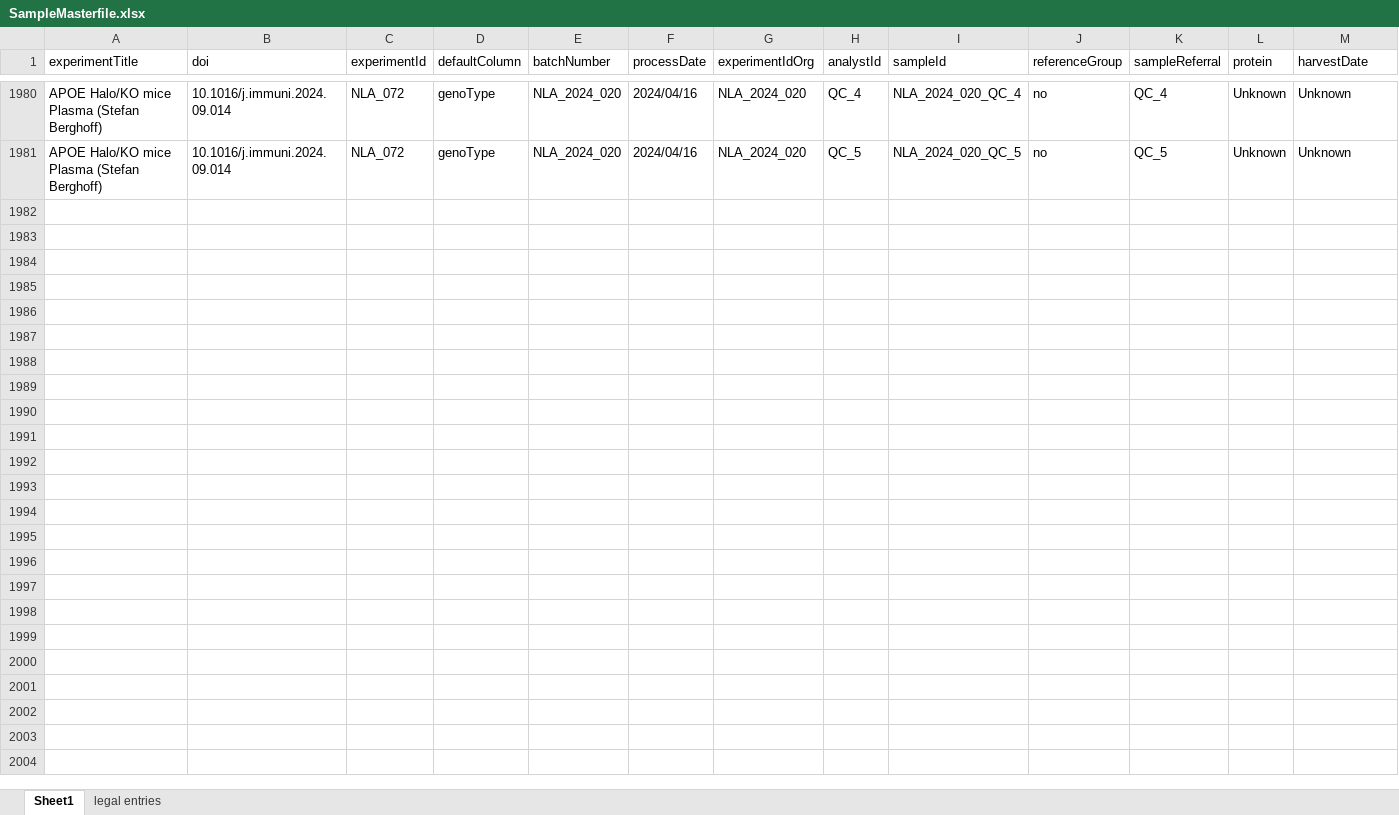
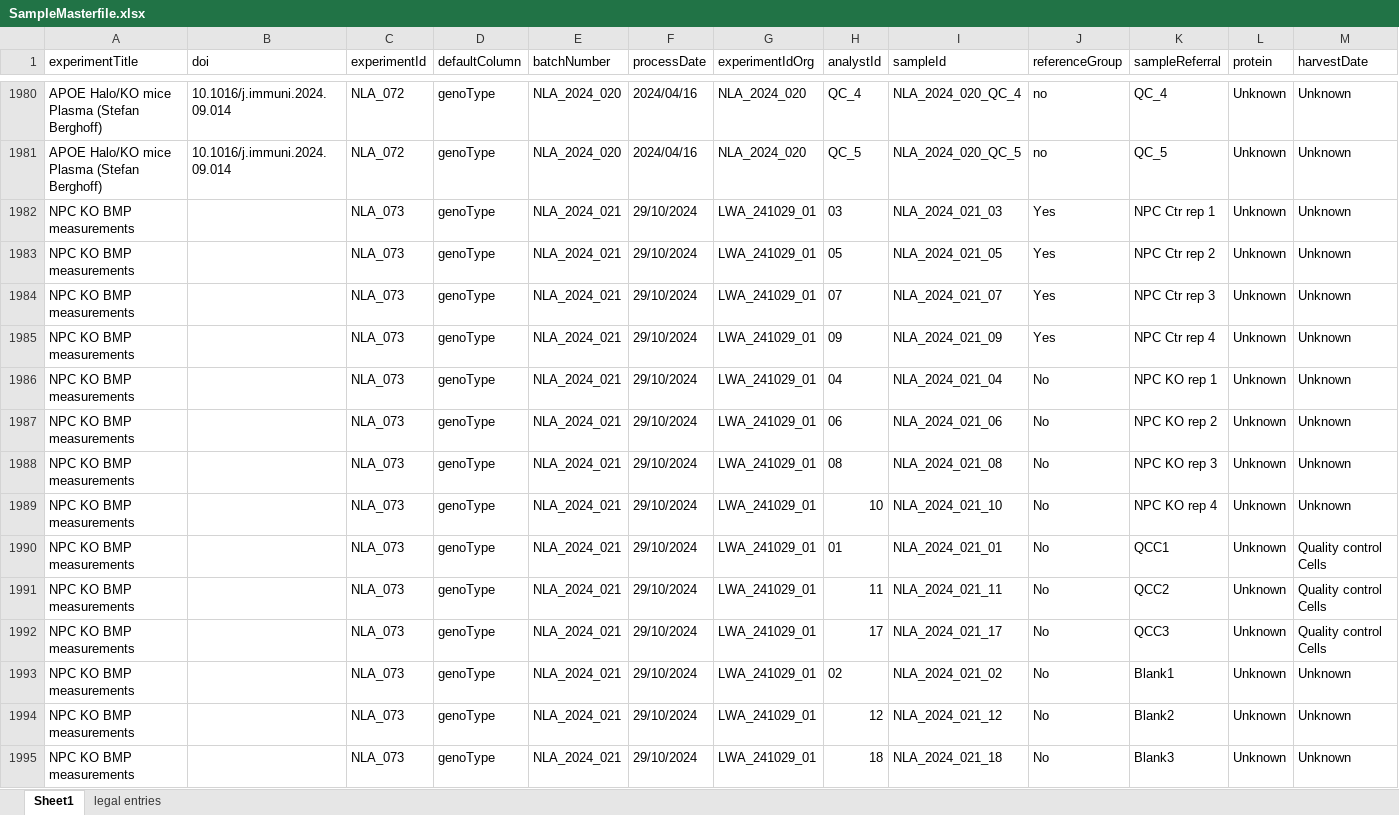
Before and after one commit to CPM-Metabolomics-Lipidomics/soda-light, an Excel workbook: data/Database/SampleMasterfile.xlsx, sheet Sheet1, drawn as a sheet; only a part is shown, gaps mark what is left out; values as stored, in another font and other column widths than the file's, no borders; charts and pictures and conditional formats not drawn; rows hold the shown columns only; the diff names each change by its address in the sheet, - before the commit and + after, or states it on an @@ line.

Commit message:
Added new dataset.

```diff
--- a/data/Database/SampleMasterfile.xlsx (sheet Sheet1)
+++ b/data/Database/SampleMasterfile.xlsx (sheet Sheet1)
+row 1982: NPC KO BMP measurements |  | NLA_073 | genoType | NLA_2024_021 | 29/10/2024 | LWA_241029_01 | 03 | NLA_2024_021_03 | Yes | NPC Ctr rep 1 | Unknown | Unknown
+row 1983: NPC KO BMP measurements |  | NLA_073 | genoType | NLA_2024_021 | 29/10/2024 | LWA_241029_01 | 05 | NLA_2024_021_05 | Yes | NPC Ctr rep 2 | Unknown | Unknown
+row 1984: NPC KO BMP measurements |  | NLA_073 | genoType | NLA_2024_021 | 29/10/2024 | LWA_241029_01 | 07 | NLA_2024_021_07 | Yes | NPC Ctr rep 3 | Unknown | Unknown
+row 1985: NPC KO BMP measurements |  | NLA_073 | genoType | NLA_2024_021 | 29/10/2024 | LWA_241029_01 | 09 | NLA_2024_021_09 | Yes | NPC Ctr rep 4 | Unknown | Unknown
+row 1986: NPC KO BMP measurements |  | NLA_073 | genoType | NLA_2024_021 | 29/10/2024 | LWA_241029_01 | 04 | NLA_2024_021_04 | No | NPC KO rep 1 | Unknown | Unknown
+row 1987: NPC KO BMP measurements |  | NLA_073 | genoType | NLA_2024_021 | 29/10/2024 | LWA_241029_01 | 06 | NLA_2024_021_06 | No | NPC KO rep 2 | Unknown | Unknown
+row 1988: NPC KO BMP measurements |  | NLA_073 | genoType | NLA_2024_021 | 29/10/2024 | LWA_241029_01 | 08 | NLA_2024_021_08 | No | NPC KO rep 3 | Unknown | Unknown
+row 1989: NPC KO BMP measurements |  | NLA_073 | genoType | NLA_2024_021 | 29/10/2024 | LWA_241029_01 | 10 | NLA_2024_021_10 | No | NPC KO rep 4 | Unknown | Unknown
+row 1990: NPC KO BMP measurements |  | NLA_073 | genoType | NLA_2024_021 | 29/10/2024 | LWA_241029_01 | 01 | NLA_2024_021_01 | No | QCC1 | Unknown | Quality control Cells
+row 1991: NPC KO BMP measurements |  | NLA_073 | genoType | NLA_2024_021 | 29/10/2024 | LWA_241029_01 | 11 | NLA_2024_021_11 | No | QCC2 | Unknown | Quality control Cells
+row 1992: NPC KO BMP measurements |  | NLA_073 | genoType | NLA_2024_021 | 29/10/2024 | LWA_241029_01 | 17 | NLA_2024_021_17 | No | QCC3 | Unknown | Quality control Cells
+row 1993: NPC KO BMP measurements |  | NLA_073 | genoType | NLA_2024_021 | 29/10/2024 | LWA_241029_01 | 02 | NLA_2024_021_02 | No | Blank1 | Unknown | Unknown
+row 1994: NPC KO BMP measurements |  | NLA_073 | genoType | NLA_2024_021 | 29/10/2024 | LWA_241029_01 | 12 | NLA_2024_021_12 | No | Blank2 | Unknown | Unknown
+row 1995: NPC KO BMP measurements |  | NLA_073 | genoType | NLA_2024_021 | 29/10/2024 | LWA_241029_01 | 18 | NLA_2024_021_18 | No | Blank3 | Unknown | Unknown
```
Also changed, not shown: 3 other files.
